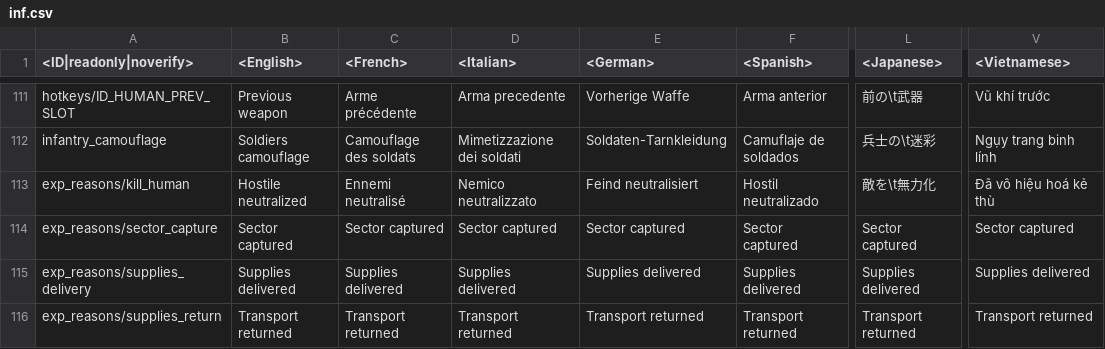
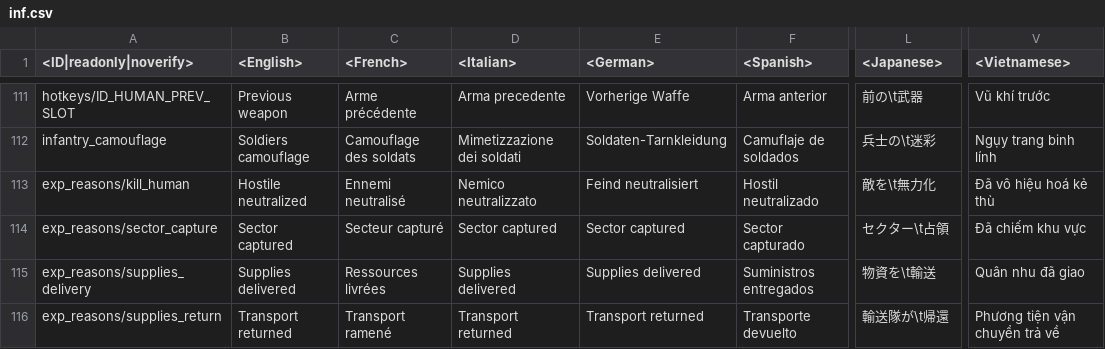
Before and after one commit to Beafty/astrbot_plugin_checkwtplayerlist, a CSV file: lang/inf.csv, drawn as a sheet; only a part is shown, gaps mark what is left out; the diff covers the shown part only; the diff names each change by its address in the sheet, - before the commit and + after, or states it on an @@ line.

```diff
--- a/lang/inf.csv
+++ b/lang/inf.csv
-C114 (<French>): Sector captured
+C114 (<French>): Secteur capturé
-F114 (<Spanish>): Sector captured
+F114 (<Spanish>): Sector capturado
-L114 (<Japanese>): Sector captured
+L114 (<Japanese>): セクター\t占領
-V114 (<Vietnamese>): Sector captured
+V114 (<Vietnamese>): Đã chiếm khu vực
-C115 (<French>): Supplies delivered
+C115 (<French>): Ressources livrées
-F115 (<Spanish>): Supplies delivered
+F115 (<Spanish>): Suministros entregados
-L115 (<Japanese>): Supplies delivered
+L115 (<Japanese>): 物資を\t輸送
-V115 (<Vietnamese>): Supplies delivered
+V115 (<Vietnamese>): Quân nhu đã giao
-C116 (<French>): Transport returned
+C116 (<French>): Transport ramené
-F116 (<Spanish>): Transport returned
+F116 (<Spanish>): Transporte devuelto
-L116 (<Japanese>): Transport returned
+L116 (<Japanese>): 輸送隊が\t帰還
-V116 (<Vietnamese>): Transport returned
+V116 (<Vietnamese>): Phương tiện vận chuyển trả về
```
Also changed, not shown: 55 edited cells elsewhere in this file, lang/menu_chat.csv, lang/menu_events.csv, 19 other files.
